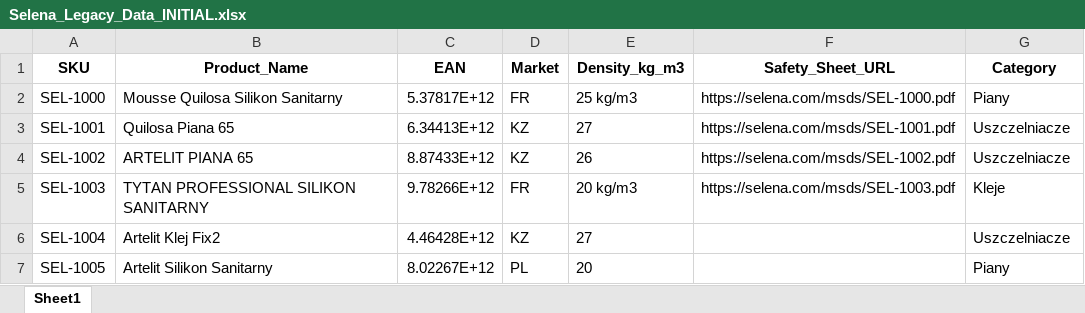
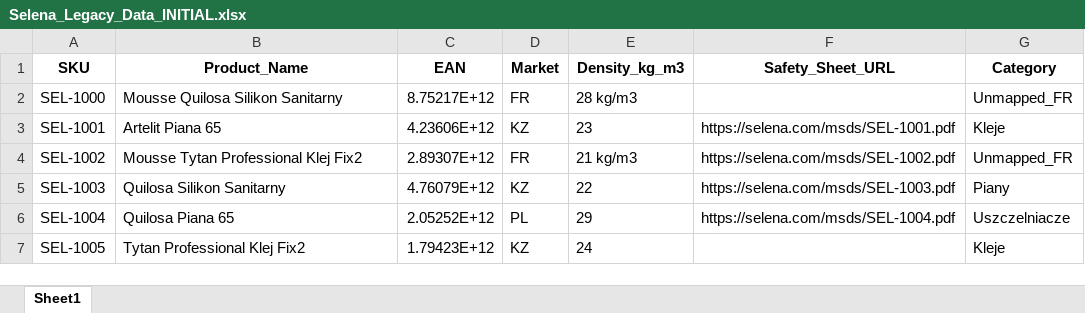
Before and after one commit to Dervoo/PythonPimTest, an Excel workbook: Selena_Legacy_Data_INITIAL.xlsx, sheet Sheet1, drawn as a sheet; only a part is shown; values as stored, in another font and other column widths than the file's, no borders; the diff covers the shown part only; the diff names each change by its address in the sheet, - before the commit and + after, or states it on an @@ line.

Commit message:
excel_update_two

```diff
--- a/Selena_Legacy_Data_INITIAL.xlsx (sheet Sheet1)
+++ b/Selena_Legacy_Data_INITIAL.xlsx (sheet Sheet1)
-C2 (EAN): 5.37817E+12
+C2 (EAN): 8.75217E+12
-E2 (Density_kg_m3): 25 kg/m3
+E2 (Density_kg_m3): 28 kg/m3
-F2 (Safety_Sheet_URL): https://selena.com/msds/SEL-1000.pdf
+F2 (Safety_Sheet_URL): (empty)
-G2 (Category): Piany
+G2 (Category): Unmapped_FR
-B3 (Product_Name): Quilosa Piana 65
+B3 (Product_Name): Artelit Piana 65
-C3 (EAN): 6.34413E+12
+C3 (EAN): 4.23606E+12
-E3 (Density_kg_m3): 27
+E3 (Density_kg_m3): 23
-G3 (Category): Uszczelniacze
+G3 (Category): Kleje
-B4 (Product_Name): ARTELIT PIANA 65
+B4 (Product_Name): Mousse Tytan Professional Klej Fix2
-C4 (EAN): 8.87433E+12
+C4 (EAN): 2.89307E+12
-D4 (Market): KZ
+D4 (Market): FR
-E4 (Density_kg_m3): 26
+E4 (Density_kg_m3): 21 kg/m3
-G4 (Category): Uszczelniacze
+G4 (Category): Unmapped_FR
-B5 (Product_Name): TYTAN PROFESSIONAL SILIKON SANITARNY
+B5 (Product_Name): Quilosa Silikon Sanitarny
-C5 (EAN): 9.78266E+12
+C5 (EAN): 4.76079E+12
-D5 (Market): FR
+D5 (Market): KZ
-E5 (Density_kg_m3): 20 kg/m3
+E5 (Density_kg_m3): 22
-G5 (Category): Kleje
+G5 (Category): Piany
-B6 (Product_Name): Artelit Klej Fix2
+B6 (Product_Name): Quilosa Piana 65
-C6 (EAN): 4.46428E+12
+C6 (EAN): 2.05252E+12
-D6 (Market): KZ
+D6 (Market): PL
-E6 (Density_kg_m3): 27
+E6 (Density_kg_m3): 29
-F6 (Safety_Sheet_URL): (empty)
+F6 (Safety_Sheet_URL): https://selena.com/msds/SEL-1004.pdf
-B7 (Product_Name): Artelit Silikon Sanitarny
+B7 (Product_Name): Tytan Professional Klej Fix2
-C7 (EAN): 8.02267E+12
+C7 (EAN): 1.79423E+12
-D7 (Market): PL
+D7 (Market): KZ
-E7 (Density_kg_m3): 20
+E7 (Density_kg_m3): 24
-G7 (Category): Piany
+G7 (Category): Kleje
```
Also changed, not shown: 446 edited cells elsewhere in this sheet, Selena_Master_Data_FINAL.xlsx, 6 other files.
